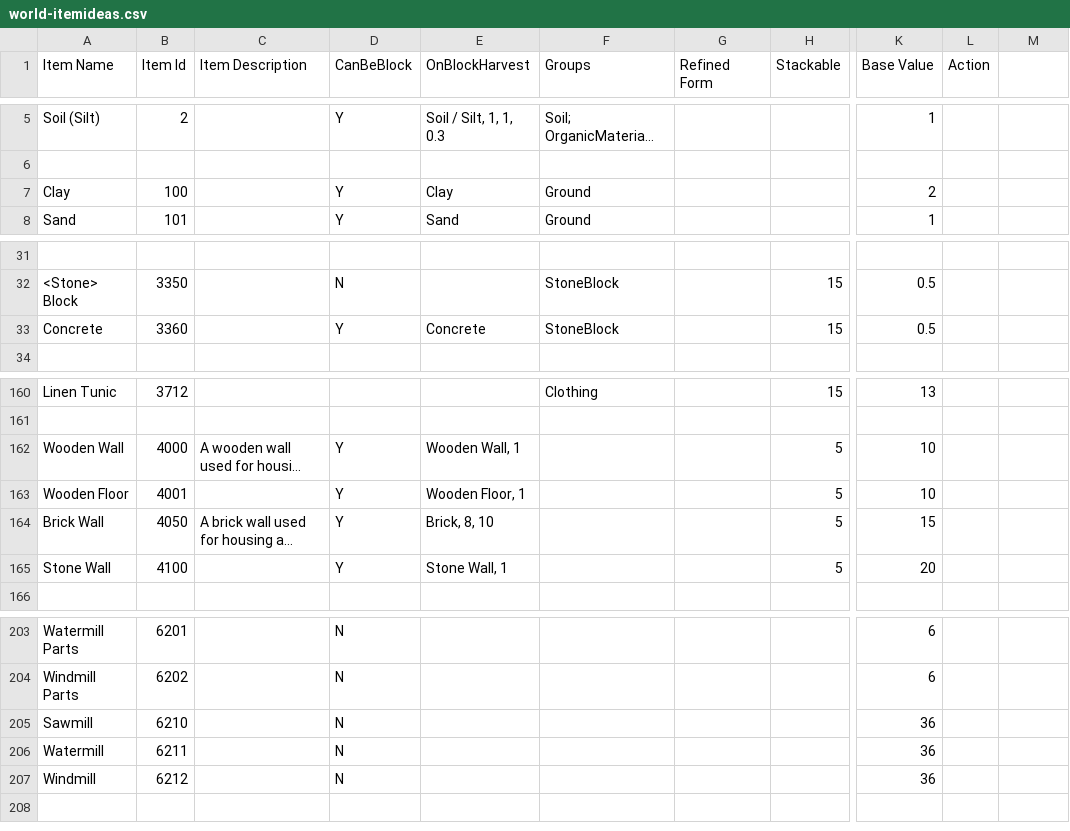
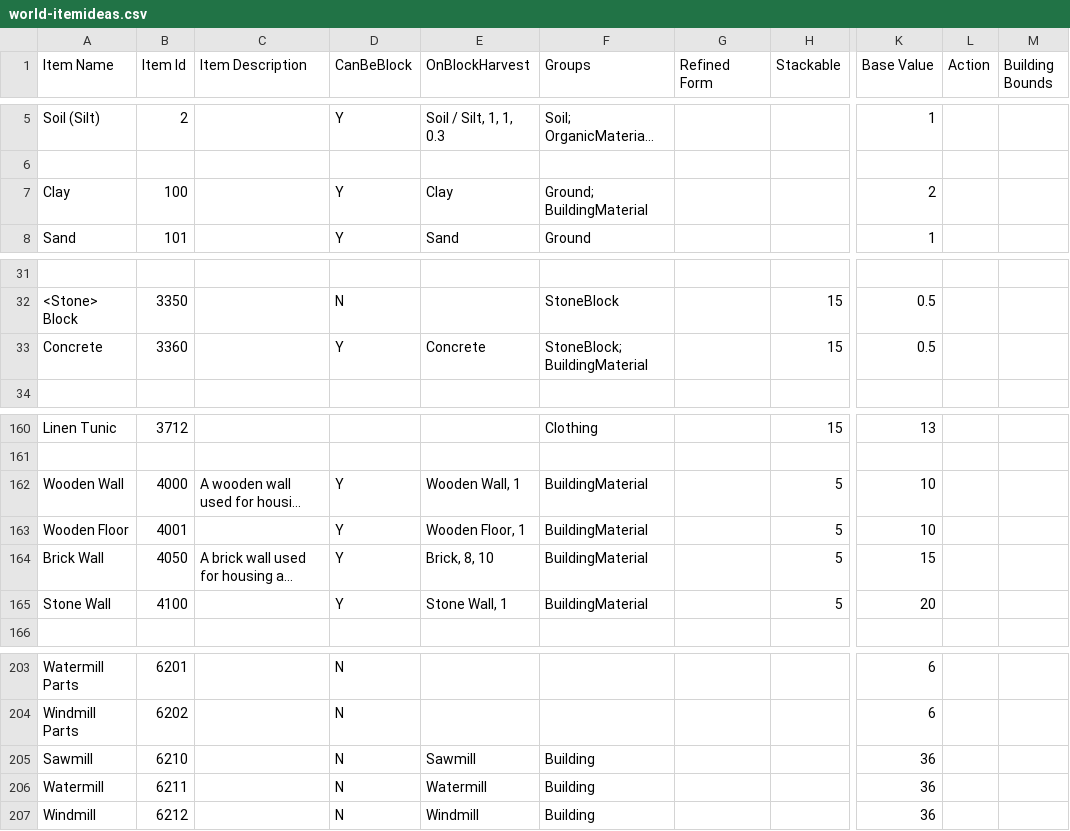
Before and after one commit to dantetam/world, a CSV file: res/items/world-itemideas.csv, drawn as a sheet; only a part is shown, gaps mark what is left out; long unchanged cells end in …; the diff names each change by its address in the sheet, - before the commit and + after, or states it on an @@ line.

Commit message:
Ranked material placement for building placement priority

```diff
--- a/res/items/world-itemideas.csv
+++ b/res/items/world-itemideas.csv
-M1: (empty)
+M1: Building Bounds
-F7 (Groups): Ground
+F7 (Groups): Ground; BuildingMaterial
-F33 (Groups): StoneBlock
+F33 (Groups): StoneBlock; BuildingMaterial
-F162:F165 (Groups): (empty)
+F162:F165 (Groups): BuildingMaterial
-E205 (OnBlockHarvest): (empty)
+E205 (OnBlockHarvest): Sawmill
-F205:F207 (Groups): (empty)
+F205:F207 (Groups): Building
-E206 (OnBlockHarvest): (empty)
+E206 (OnBlockHarvest): Watermill
-E207 (OnBlockHarvest): (empty)
+E207 (OnBlockHarvest): Windmill
```
Also changed, not shown: 6 other files.
